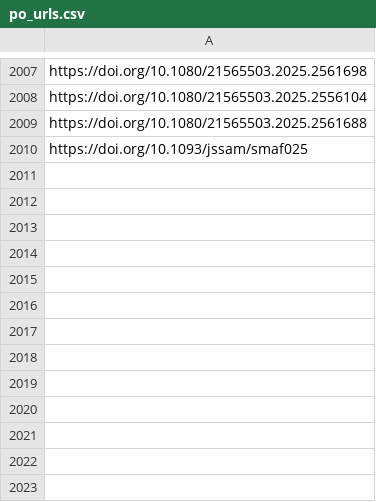
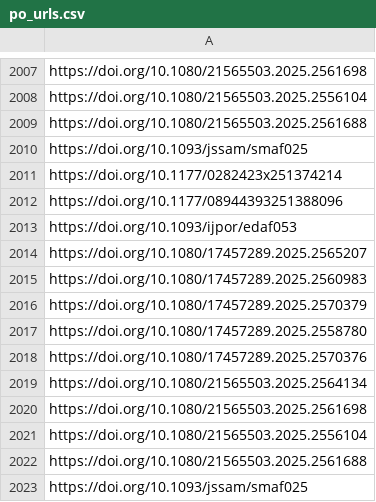
Before and after one commit to jacob-long/picnic, a CSV file: memory/po_urls.csv, drawn as a sheet; only a part is shown, gaps mark what is left out; the diff names each change by its address in the sheet, - before the commit and + after, or states it on an @@ line.

```diff
--- a/memory/po_urls.csv
+++ b/memory/po_urls.csv
+row 2011: https://doi.org/10.1177/0282423x251374214
+row 2012: https://doi.org/10.1177/08944393251388096
+row 2013: https://doi.org/10.1093/ijpor/edaf053
+row 2014: https://doi.org/10.1080/17457289.2025.2565207
+row 2015: https://doi.org/10.1080/17457289.2025.2560983
+row 2016: https://doi.org/10.1080/17457289.2025.2570379
+row 2017: https://doi.org/10.1080/17457289.2025.2558780
+row 2018: https://doi.org/10.1080/17457289.2025.2570376
+row 2019: https://doi.org/10.1080/21565503.2025.2564134
+row 2020: https://doi.org/10.1080/21565503.2025.2561698
+row 2021: https://doi.org/10.1080/21565503.2025.2556104
+row 2022: https://doi.org/10.1080/21565503.2025.2561688
+row 2023: https://doi.org/10.1093/jssam/smaf025
```
Also changed, not shown: memory/communication_urls.csv, memory/politics_urls.csv, 11 other files.
